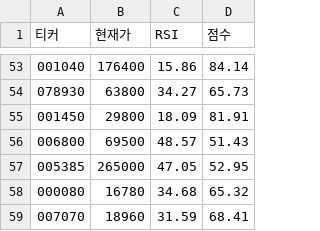
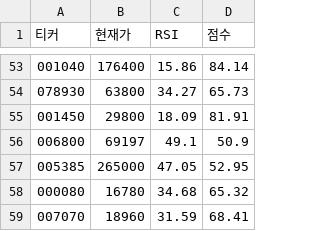
Before and after one commit to chanyoungkim/my-quant-system, a CSV file: daily_quant_report.csv, drawn as a sheet; only a part is shown, gaps mark what is left out.

```diff
--- a/daily_quant_report.csv
+++ b/daily_quant_report.csv
@@ -55,3 +55,3 @@
 001450,29800,18.09,81.91
-006800,69500,48.57,51.43
+006800,69197,49.1,50.9
 005385,265000,47.05,52.95
```
